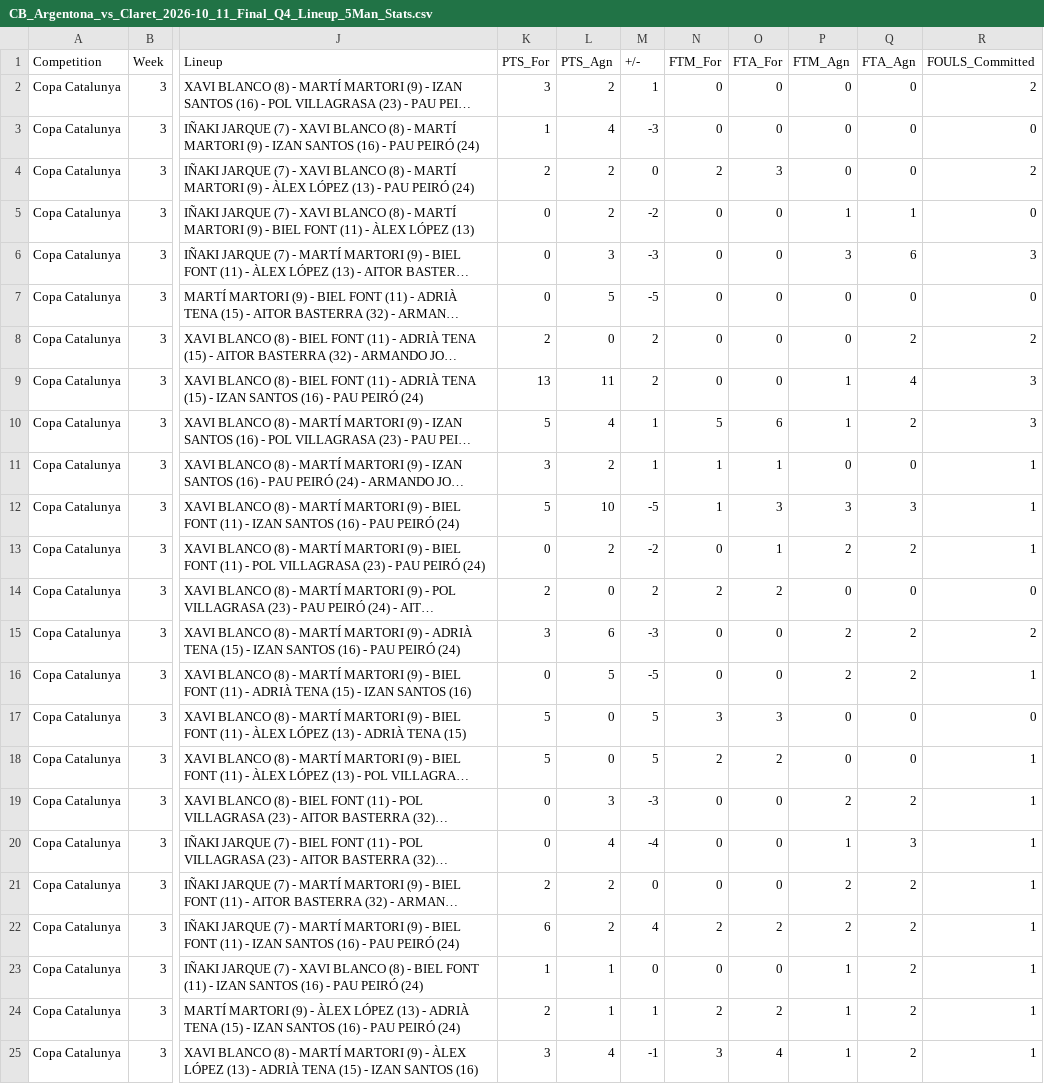
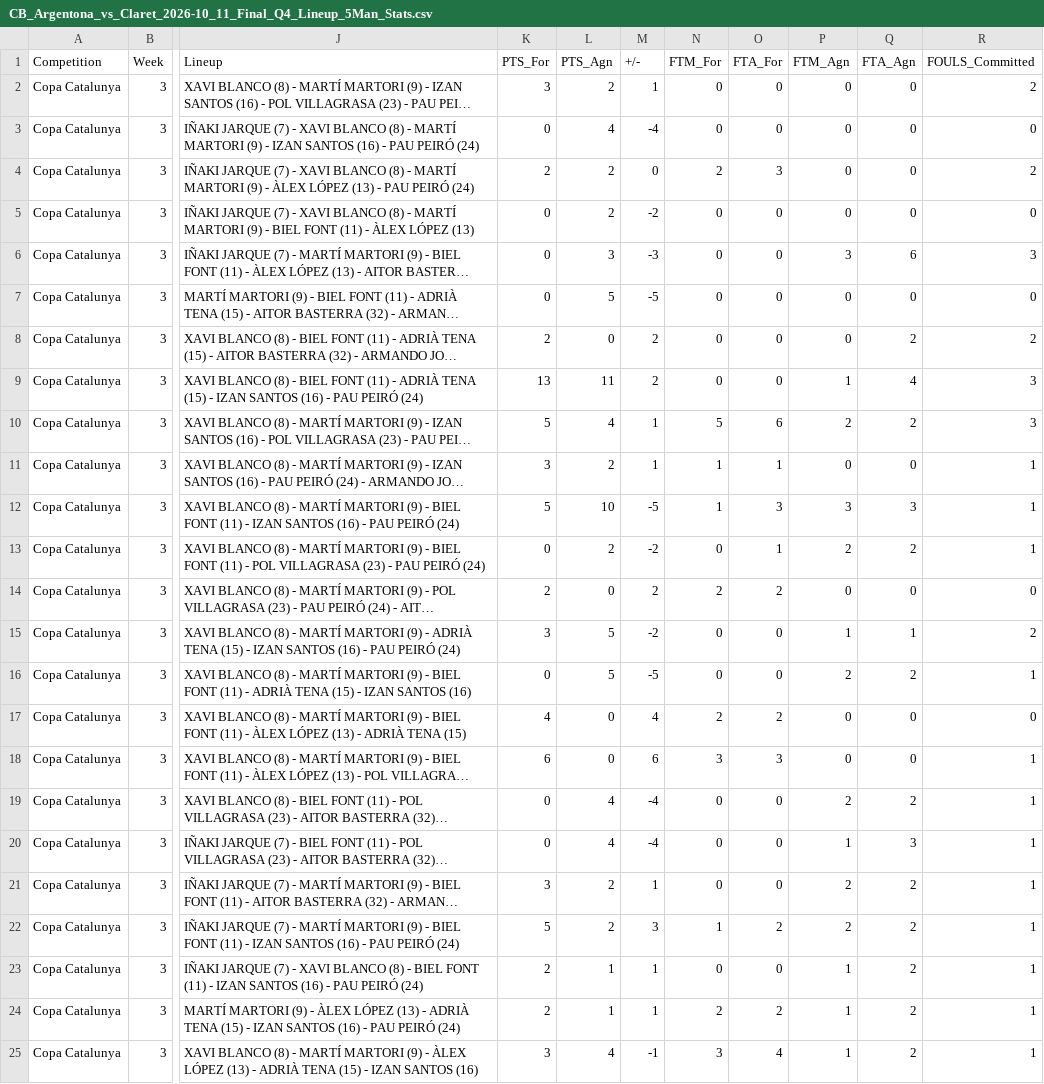
Before and after one commit to jeffreyabbot/copacat_jugadors, a CSV file: data/raw/Copa_Catalunya/2026_10_11_J3_Claret_Llops_CB_Argentona/CB_Argentona_vs_Claret_2026-10_11_Final_Q4_Lineup_5Man_Stats.csv, drawn as a sheet; only a part is shown, gaps mark what is left out; long unchanged cells end in …; the diff names each change by its address in the sheet, - before the commit and + after, or states it on an @@ line.

Commit message:
Update CB_Argentona_vs_Claret_2026-10_11_Final_Q4_Lineup_5Man_Stats.csv

```diff
--- a/data/raw/Copa_Catalunya/2026_10_11_J3_Claret_Llops_CB_Argentona/CB_Argentona_vs_Claret_2026-10_11_Final_Q4_Lineup_5Man_Stats.csv
+++ b/data/raw/Copa_Catalunya/2026_10_11_J3_Claret_Llops_CB_Argentona/CB_Argentona_vs_Claret_2026-10_11_Final_Q4_Lineup_5Man_Stats.csv
-K3 (PTS_For): 1
+K3 (PTS_For): 0
-M3 (+/-): -3
+M3 (+/-): -4
-P5 (FTM_Agn): 1
+P5 (FTM_Agn): 0
-Q5 (FTA_Agn): 1
+Q5 (FTA_Agn): 0
-P10 (FTM_Agn): 1
+P10 (FTM_Agn): 2
-L15 (PTS_Agn): 6
+L15 (PTS_Agn): 5
-M15 (+/-): -3
+M15 (+/-): -2
-P15 (FTM_Agn): 2
+P15 (FTM_Agn): 1
-Q15 (FTA_Agn): 2
+Q15 (FTA_Agn): 1
-K17 (PTS_For): 5
+K17 (PTS_For): 4
-M17 (+/-): 5
+M17 (+/-): 4
-N17 (FTM_For): 3
+N17 (FTM_For): 2
-O17 (FTA_For): 3
+O17 (FTA_For): 2
-K18 (PTS_For): 5
+K18 (PTS_For): 6
-M18 (+/-): 5
+M18 (+/-): 6
-N18 (FTM_For): 2
+N18 (FTM_For): 3
-O18 (FTA_For): 2
+O18 (FTA_For): 3
-L19 (PTS_Agn): 3
+L19 (PTS_Agn): 4
-M19 (+/-): -3
+M19 (+/-): -4
-K21 (PTS_For): 2
+K21 (PTS_For): 3
-M21 (+/-): 0
+M21 (+/-): 1
-K22 (PTS_For): 6
+K22 (PTS_For): 5
-M22 (+/-): 4
+M22 (+/-): 3
-N22 (FTM_For): 2
+N22 (FTM_For): 1
-K23 (PTS_For): 1
+K23 (PTS_For): 2
-M23 (+/-): 0
+M23 (+/-): 1
```
